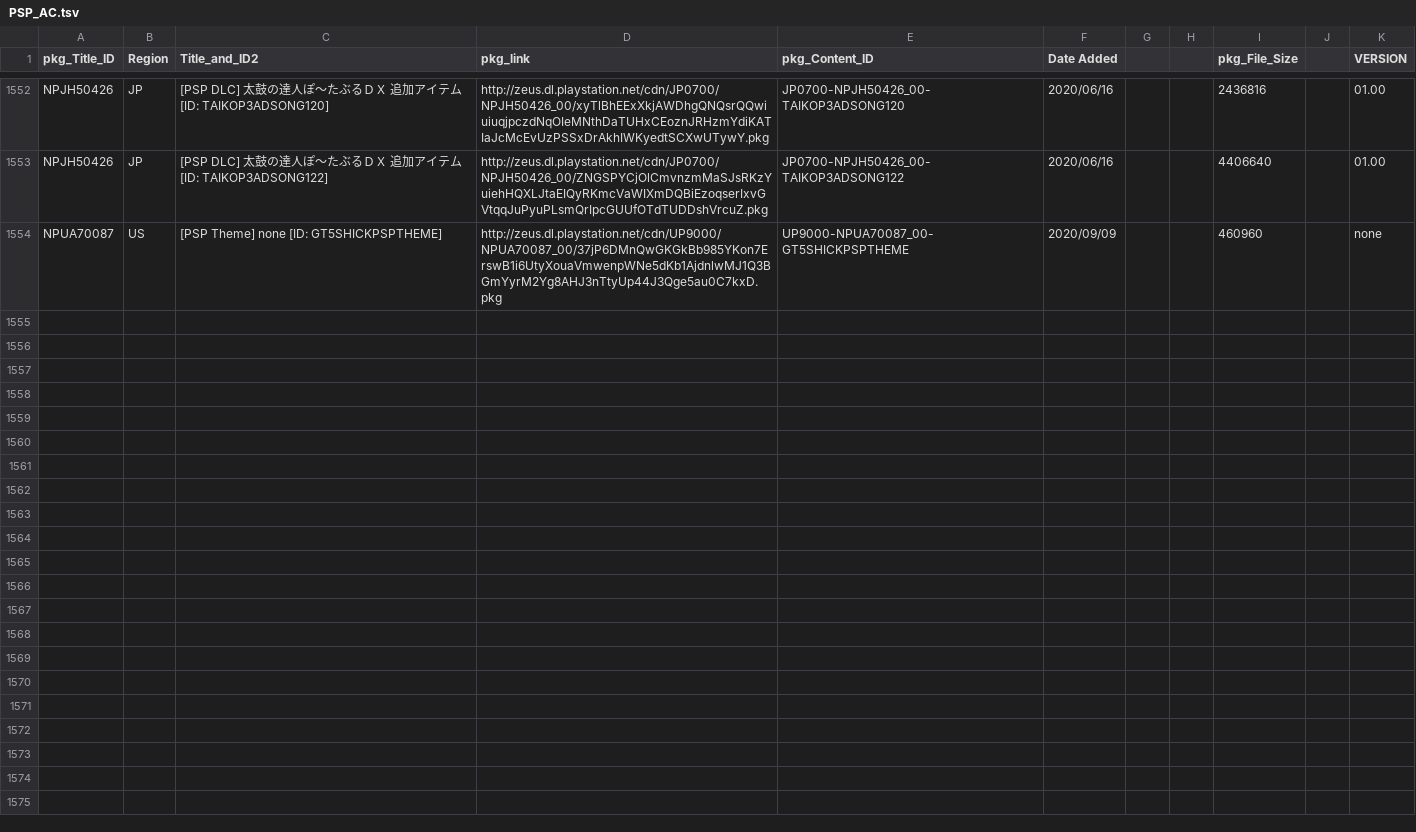
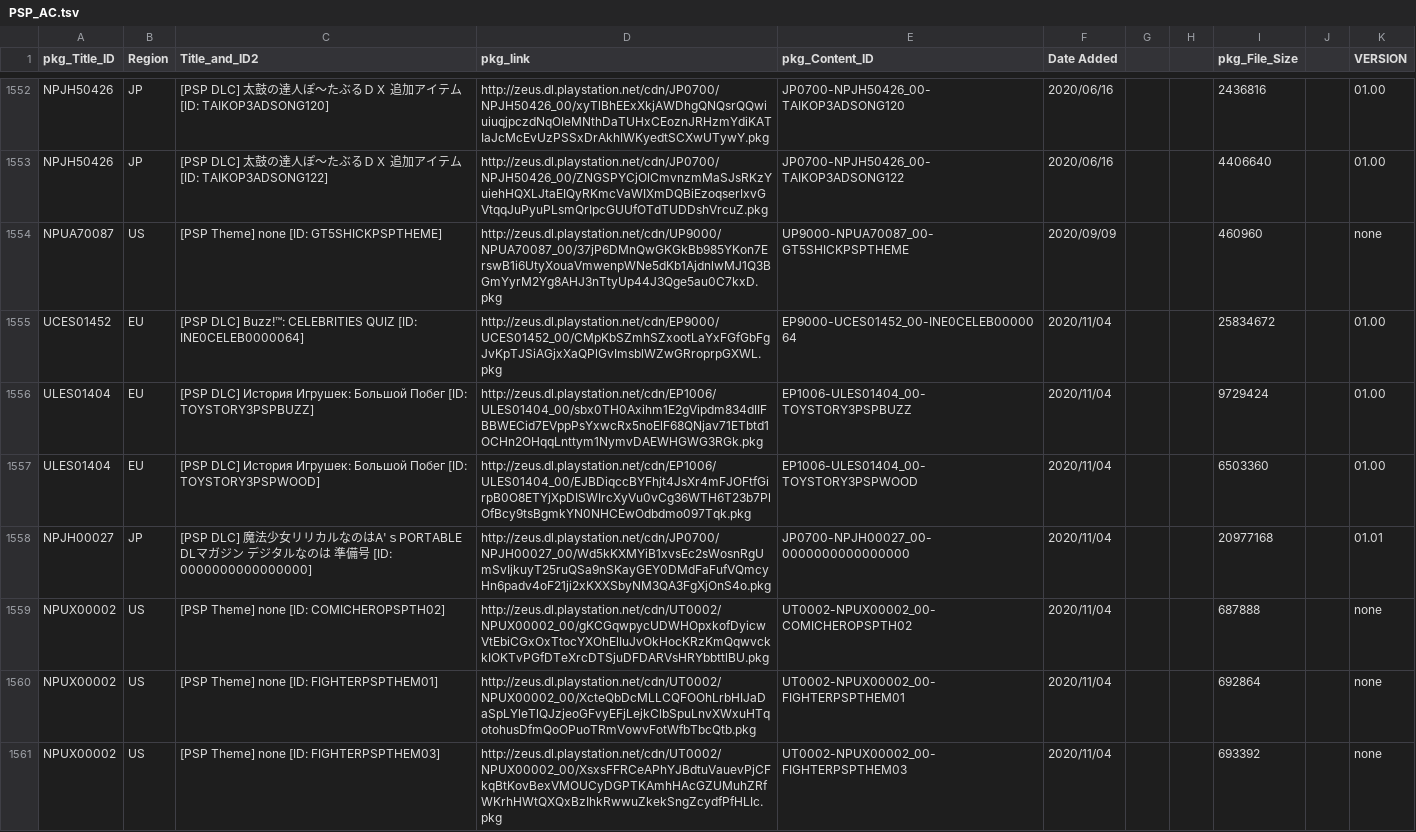
Before and after one commit to 1jtp8sobiu/NPS_JP, a TSV file: rearrange/PSP_AC.tsv, drawn as a sheet; only a part is shown, gaps mark what is left out; the diff names each change by its address in the sheet, - before the commit and + after, or states it on an @@ line.

```diff
--- a/rearrange/PSP_AC.tsv
+++ b/rearrange/PSP_AC.tsv
+row 1555: UCES01452 | EU | [PSP DLC] Buzz!™: CELEBRITIES QUIZ [ID: INE0CELEB0000064] | http://zeus.dl.playstation.net/cdn/EP9000/UCES01452_00/CMpKbSZmhSZxootLaYxFGfGbFgJvKpTJSiAGjxXaQPlGvImsblWZwGRroprpGXWL.pkg | EP9000-UCES01452_00-INE0CELEB0000064 | 2020/11/04 |  |  | 25834672 |  | 01.00
+row 1556: ULES01404 | EU | [PSP DLC] История Игрушек: Большой Побег [ID: TOYSTORY3PSPBUZZ] | http://zeus.dl.playstation.net/cdn/EP1006/ULES01404_00/sbx0TH0Axihm1E2gVipdm834dIIFBBWECid7EVppPsYxwcRx5noElF68QNjav71ETbtd1OCHn2OHqqLnttym1NymvDAEWHGWG3RGk.pkg | EP1006-ULES01404_00-TOYSTORY3PSPBUZZ | 2020/11/04 |  |  | 9729424 |  | 01.00
+row 1557: ULES01404 | EU | [PSP DLC] История Игрушек: Большой Побег [ID: TOYSTORY3PSPWOOD] | http://zeus.dl.playstation.net/cdn/EP1006/ULES01404_00/EJBDiqccBYFhjt4JsXr4mFJOFtfGirpB0O8ETYjXpDISWIrcXyVu0vCg36WTH6T23b7PlOfBcy9tsBgmkYN0NHCEwOdbdmo097Tqk.pkg | EP1006-ULES01404_00-TOYSTORY3PSPWOOD | 2020/11/04 |  |  | 6503360 |  | 01.00
+row 1558: NPJH00027 | JP | [PSP DLC] 魔法少女リリカルなのはA'ｓPORTABLE DLマガジン デジタルなのは 準備号 [ID: 0000000000000000] | http://zeus.dl.playstation.net/cdn/JP0700/NPJH00027_00/Wd5kKXMYiB1xvsEc2sWosnRgUmSvIjkuyT25ruQSa9nSKayGEY0DMdFaFufVQmcyHn6padv4oF21ji2xKXXSbyNM3QA3FgXjOnS4o.pkg | JP0700-NPJH00027_00-0000000000000000 | 2020/11/04 |  |  | 20977168 |  | 01.01
+row 1559: NPUX00002 | US | [PSP Theme] none [ID: COMICHEROPSPTH02] | http://zeus.dl.playstation.net/cdn/UT0002/NPUX00002_00/gKCGqwpycUDWHOpxkofDyicwVtEbiCGxOxTtocYXOhElIuJvOkHocKRzKmQqwvckkIOKTvPGfDTeXrcDTSjuDFDARVsHRYbbttlBU.pkg | UT0002-NPUX00002_00-COMICHEROPSPTH02 | 2020/11/04 |  |  | 687888 |  | none
+row 1560: NPUX00002 | US | [PSP Theme] none [ID: FIGHTERPSPTHEM01] | http://zeus.dl.playstation.net/cdn/UT0002/NPUX00002_00/XcteQbDcMLLCQFOOhLrbHIJaDaSpLYleTlQJzjeoGFvyEFjLejkClbSpuLnvXWxuHTqotohusDfmQoOPuoTRmVowvFotWfbTbcQtb.pkg | UT0002-NPUX00002_00-FIGHTERPSPTHEM01 | 2020/11/04 |  |  | 692864 |  | none
+row 1561: NPUX00002 | US | [PSP Theme] none [ID: FIGHTERPSPTHEM03] | http://zeus.dl.playstation.net/cdn/UT0002/NPUX00002_00/XsxsFFRCeAPhYJBdtuVauevPjCFkqBtKovBexVMOUCyDGPTKAmhHAcGZUMuhZRfWKrhHWtQXQxBzIhkRwwuZkekSngZcydfPfHLIc.pkg | UT0002-NPUX00002_00-FIGHTERPSPTHEM03 | 2020/11/04 |  |  | 693392 |  | none
```
Also changed, not shown: rearrange/PSP_APP.tsv, rearrange/PSX_APP.tsv, 4 other files.
